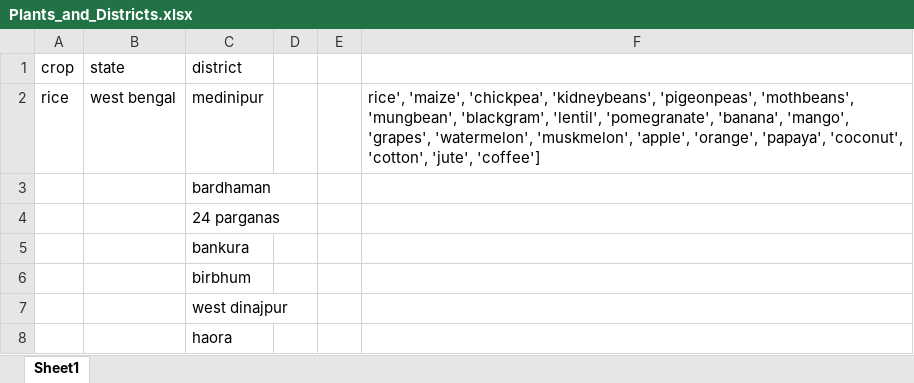
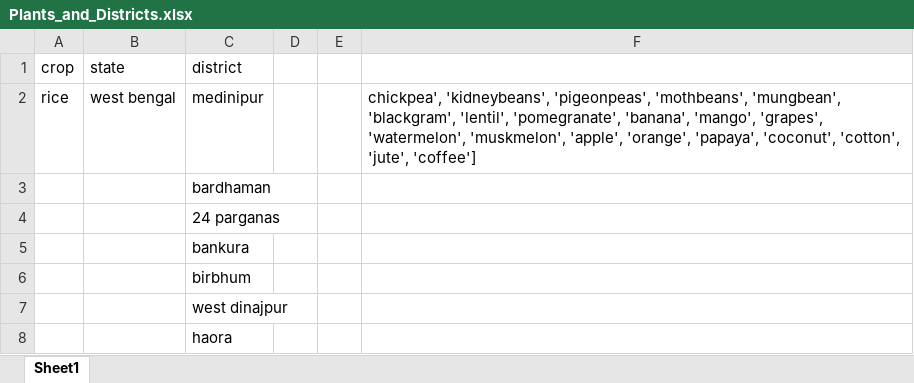
Before and after one commit to PiyushKarmhe/Cultivo, an Excel workbook: ML/Data/Plants_and_Districts.xlsx, sheet Sheet1, drawn as a sheet; only a part is shown; values as stored, in another font and other column widths than the file's, no borders; the diff covers the shown part only; the diff names each change by its address in the sheet, - before the commit and + after, or states it on an @@ line.

```diff
--- a/ML/Data/Plants_and_Districts.xlsx (sheet Sheet1)
+++ b/ML/Data/Plants_and_Districts.xlsx (sheet Sheet1)
-F2: rice', 'maize', 'chickpea', 'kidneybeans', 'pigeonpeas',…
+F2: chickpea', 'kidneybeans', 'pigeonpeas',…
```
Also changed, not shown: 59 added rows elsewhere in this sheet, 1 other file.
